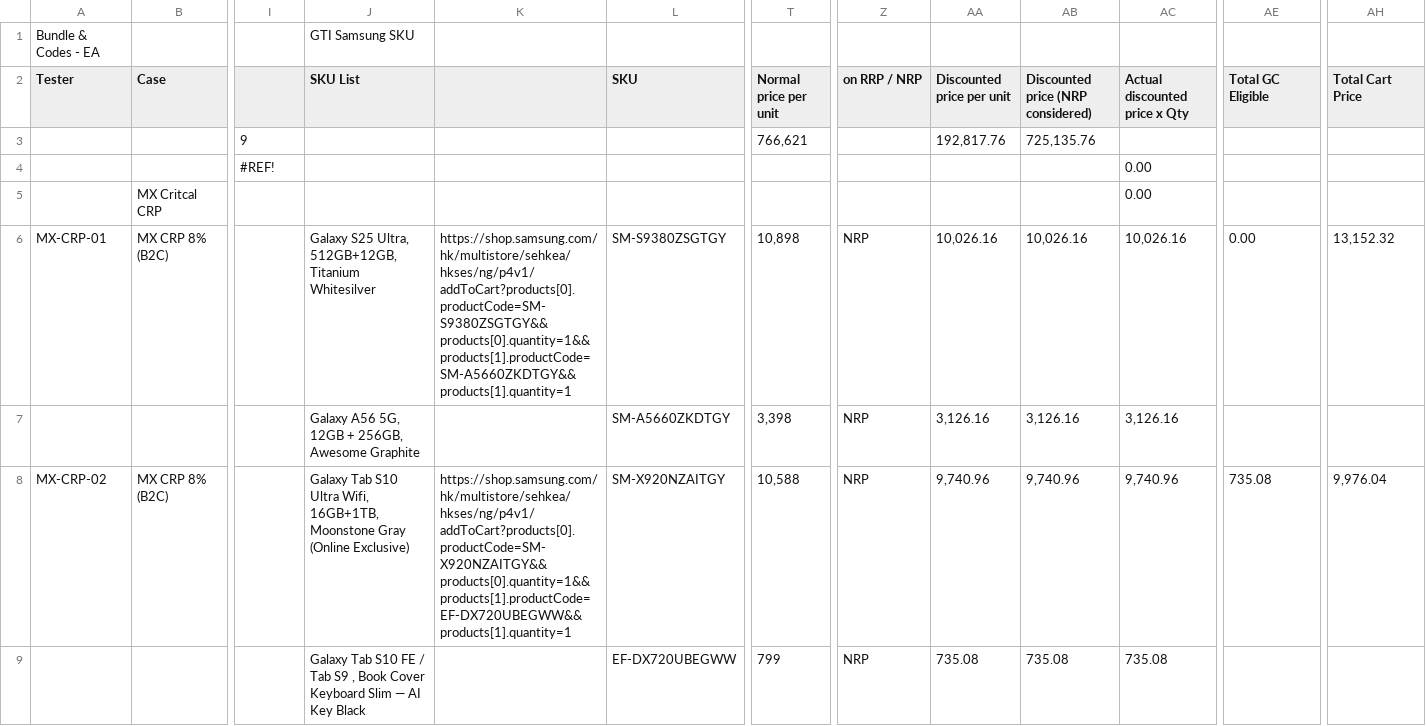
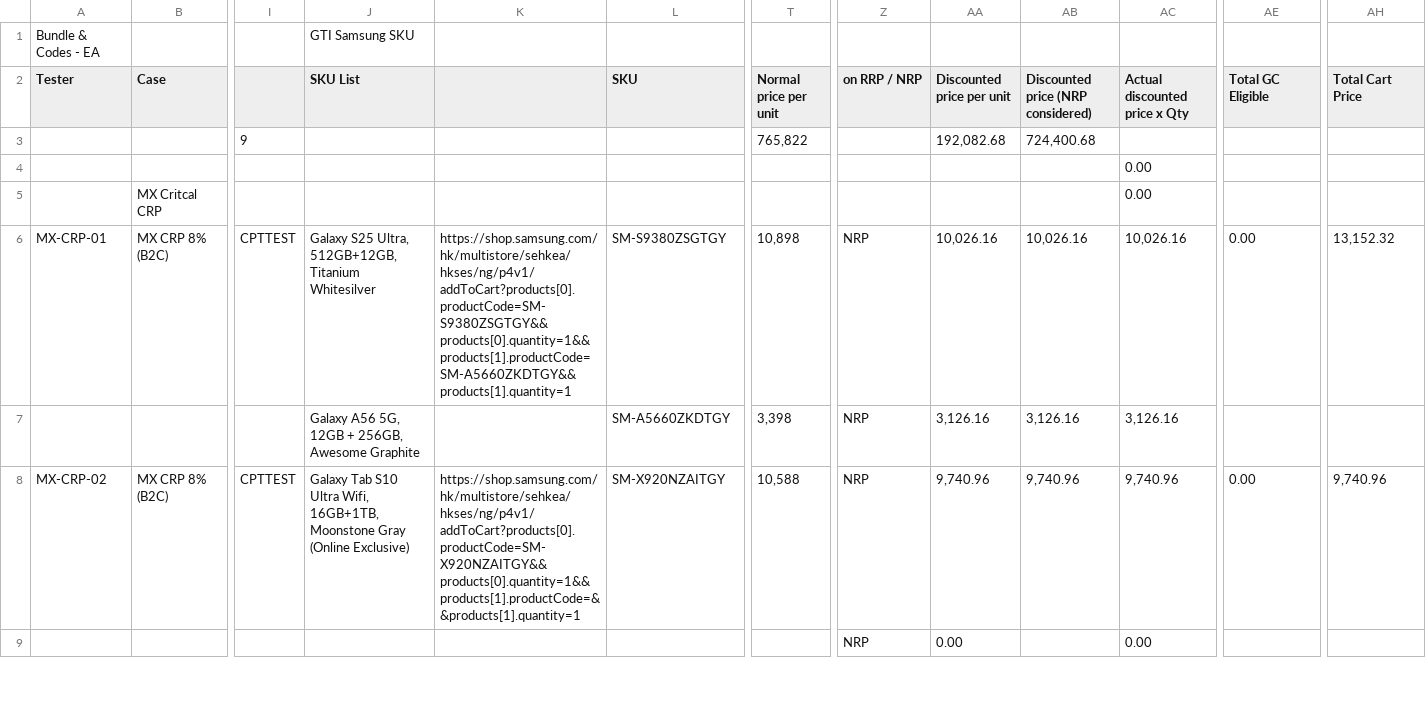
Before and after one commit to raymondwoocheil/CheilSEHKQA, a CSV file: datasources/TestCaseBundleEA.csv, drawn as a sheet; only a part is shown, gaps mark what is left out; removed rows and columns are numbered as before the commit, all else as after; rows hold the shown columns only; the diff covers the shown part only; the diff names each change by its address in the sheet, - before the commit and + after, or states it on an @@ line.

Commit message:
Bundle EA

```diff
--- a/datasources/TestCaseBundleEA.csv
+++ b/datasources/TestCaseBundleEA.csv
-T3 (Normal price per unit): 766,621
+T3 (Normal price per unit): 765,822
-AA3 (Discounted price per unit): 192,817.76
+AA3 (Discounted price per unit): 192,082.68
-AB3: 725,135.76
+AB3: 724,400.68
-I4: #REF!
+I4: (empty)
-I6: (empty)
+I6: CPTTEST
-I8: (empty)
+I8: CPTTEST
-K8: https://shop.samsung.com/hk/multistore/sehkea/hkses/ng/p4v1/addToCart?products[0].productCode=SM-X920NZAITGY&&products[0].quantity=1&&products[1].productCode=EF-DX720UBEGWW&&products[1].quantity=1
+K8: https://shop.samsung.com/hk/multistore/sehkea/hkses/ng/p4v1/addToCart?products[0].productCode=SM-X920NZAITGY&&products[0].quantity=1&&products[1].productCode=&&products[1].quantity=1
-AE8 (Total GC Eligible): 735.08
+AE8 (Total GC Eligible): 0.00
-AH8 (Total Cart Price): 9,976.04
+AH8 (Total Cart Price): 9,740.96
-row 9:  |  |  | Galaxy Tab S10 FE / Tab S9 , Book Cover Keyboard Slim — AI Key Black |  | EF-DX720UBEGWW | 799 | NRP | 735.08 | 735.08 | 735.08
+row 9:  |  |  |  |  |  |  | NRP | 0.00 |  | 0.00
```
Also changed, not shown: 9 edited cells elsewhere in this file.
